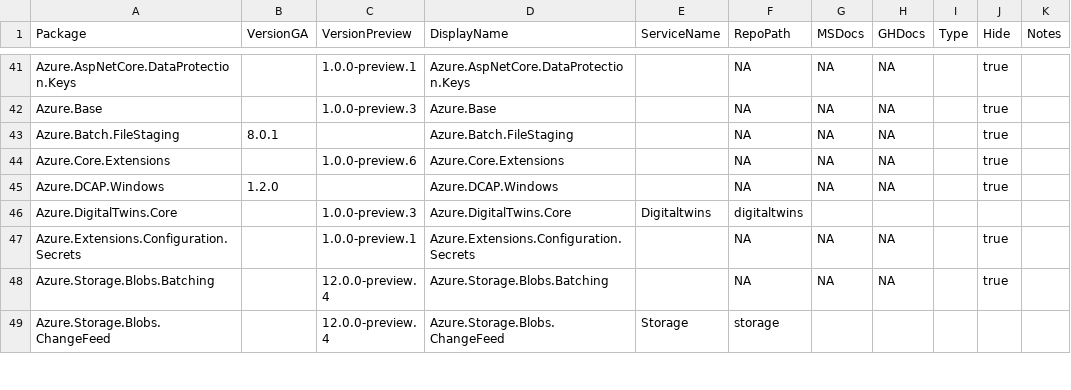
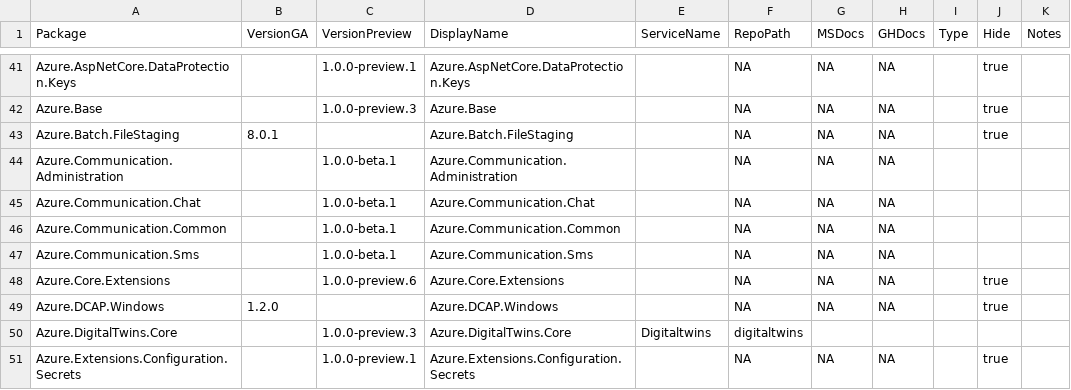
Before and after one commit to Azure/azure-sdk, a CSV file: _data/releases/latest/dotnet-packages.csv, drawn as a sheet; only a part is shown, gaps mark what is left out; the shorter side is filled out with more unchanged rows; the diff covers the shown part only.

Commit message:
Update package index with latest published versions

```diff
--- a/_data/releases/latest/dotnet-packages.csv
+++ b/_data/releases/latest/dotnet-packages.csv
@@ -43,2 +43,6 @@
 "Azure.Batch.FileStaging","8.0.1","","Azure.Batch.FileStaging","","NA","NA","NA","","true",""
+"Azure.Communication.Administration","","1.0.0-beta.1","Azure.Communication.Administration","","NA","NA","NA","","",""
+"Azure.Communication.Chat","","1.0.0-beta.1","Azure.Communication.Chat","","NA","NA","NA","","",""
+"Azure.Communication.Common","","1.0.0-beta.1","Azure.Communication.Common","","NA","NA","NA","","",""
+"Azure.Communication.Sms","","1.0.0-beta.1","Azure.Communication.Sms","","NA","NA","NA","","",""
 "Azure.Core.Extensions","","1.0.0-preview.6","Azure.Core.Extensions","","NA","NA","NA","","true",""
```
Also changed, not shown: 2 added rows and 2 edited cells elsewhere in this file, _data/releases/latest/java-packages.csv, _data/releases/latest/js-packages.csv, 1 other file.
